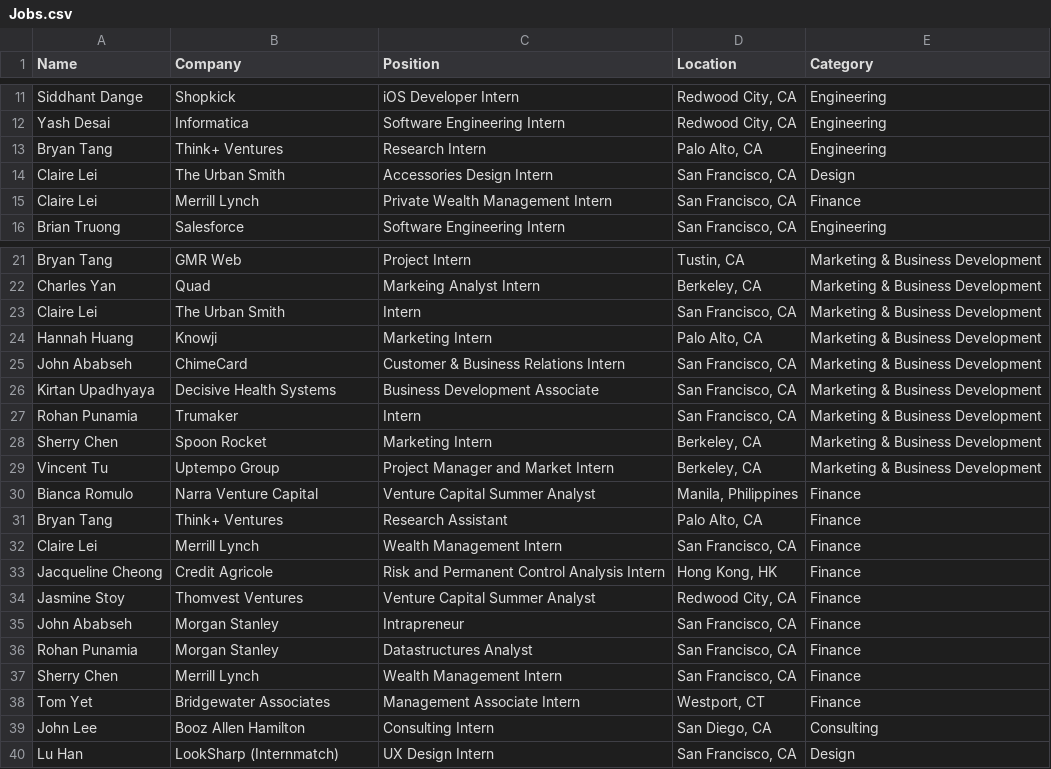
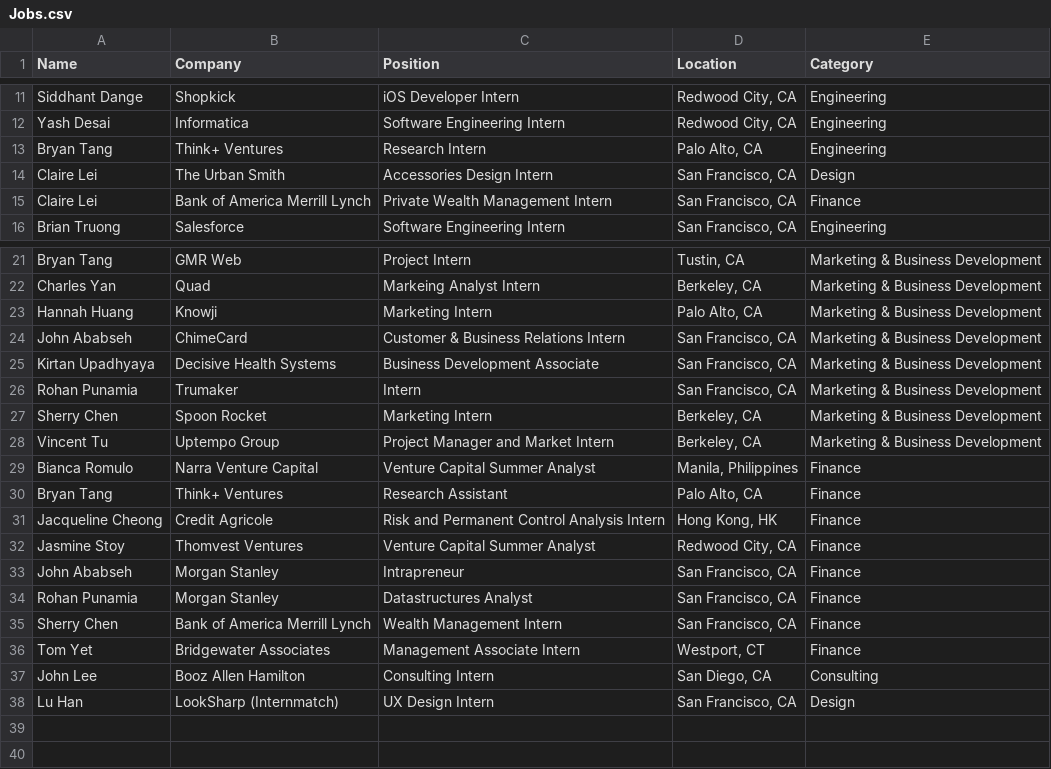
Before and after one commit to falahat/sep-website, a CSV file: db/Raw/Jobs.csv, drawn as a sheet; only a part is shown, gaps mark what is left out.

Commit message:
Founder, not creator. Also fixed Claire's double posted stuff

```diff
--- a/db/Raw/Jobs.csv
+++ b/db/Raw/Jobs.csv
@@ -14,3 +14,3 @@ Bryan Tang,Think+ Ventures,Research Intern,"Palo Alto, CA",Engineering
 Claire Lei,The Urban Smith,Accessories Design Intern,"San Francisco, CA",Design
-Claire Lei,Merrill Lynch,Private Wealth Management Intern,"San Francisco, CA",Finance
+Claire Lei,Bank of America Merrill Lynch,Private Wealth Management Intern,"San Francisco, CA",Finance
 Brian Truong,Salesforce,Software Engineering Intern,"San Francisco, CA",Engineering
@@ -22,3 +22,2 @@ Bryan Tang,GMR Web,Project Intern,"Tustin, CA",Marketing & Business Development
 Charles Yan,Quad,Markeing Analyst Intern,"Berkeley, CA",Marketing & Business Development
-Claire Lei,The Urban Smith,Intern,"San Francisco, CA",Marketing & Business Development
 Hannah Huang,Knowji,Marketing Intern,"Palo Alto, CA",Marketing & Business Development
@@ -31,3 +30,2 @@ Bianca Romulo,Narra Venture Capital,Venture Capital Summer Analyst,"Manila, Phil
 Bryan Tang,Think+ Ventures,Research Assistant,"Palo Alto, CA",Finance
-Claire Lei,Merrill Lynch,Wealth Management Intern,"San Francisco, CA",Finance
 Jacqueline Cheong,Credit Agricole,Risk and Permanent Control Analysis Intern,"Hong Kong, HK",Finance
@@ -36,3 +34,3 @@ John Ababseh,Morgan Stanley,Intrapreneur ,"San Francisco, CA",Finance
 Rohan Punamia,Morgan Stanley,Datastructures Analyst,"San Francisco, CA",Finance
-Sherry Chen,Merrill Lynch,Wealth Management Intern,"San Francisco, CA",Finance
+Sherry Chen,Bank of America Merrill Lynch,Wealth Management Intern,"San Francisco, CA",Finance
 Tom Yet,Bridgewater Associates,Management Associate Intern,"Westport, CT",Finance
```
Also changed, not shown: 1 other file.
